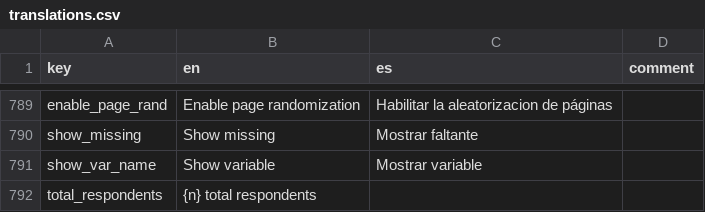
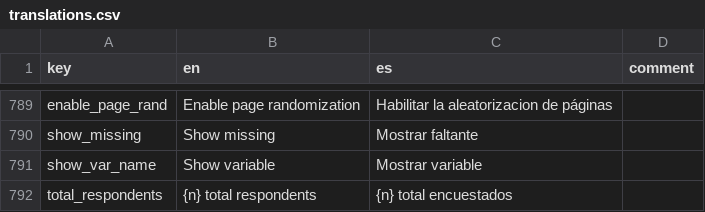
Before and after one commit to human-nature-lab/trellis-app, a CSV file: src/i18n/translations.csv, drawn as a sheet; only a part is shown, gaps mark what is left out.

```diff
--- a/src/i18n/translations.csv
+++ b/src/i18n/translations.csv
@@ -791,2 +791,2 @@ show_missing,Show missing,Mostrar faltante,
 show_var_name,Show variable,Mostrar variable,
-total_respondents,{n} total respondents,,
+total_respondents,{n} total respondents,{n} total encuestados,
```
Also changed, not shown: 2 other files.
